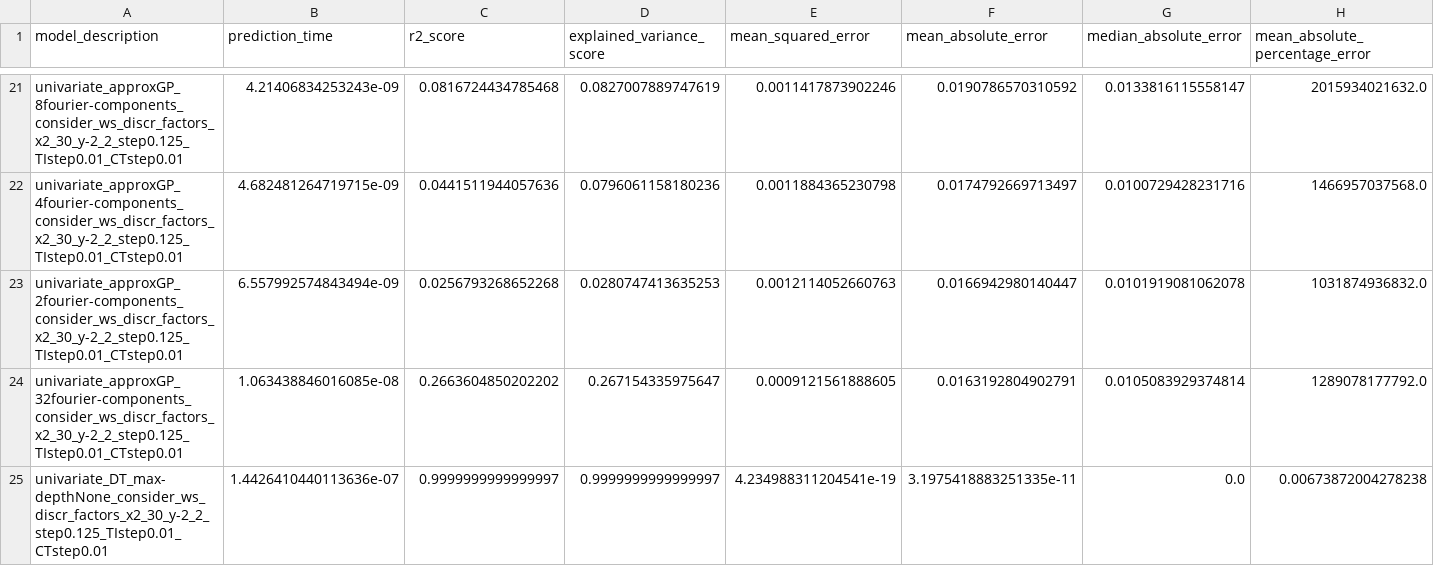
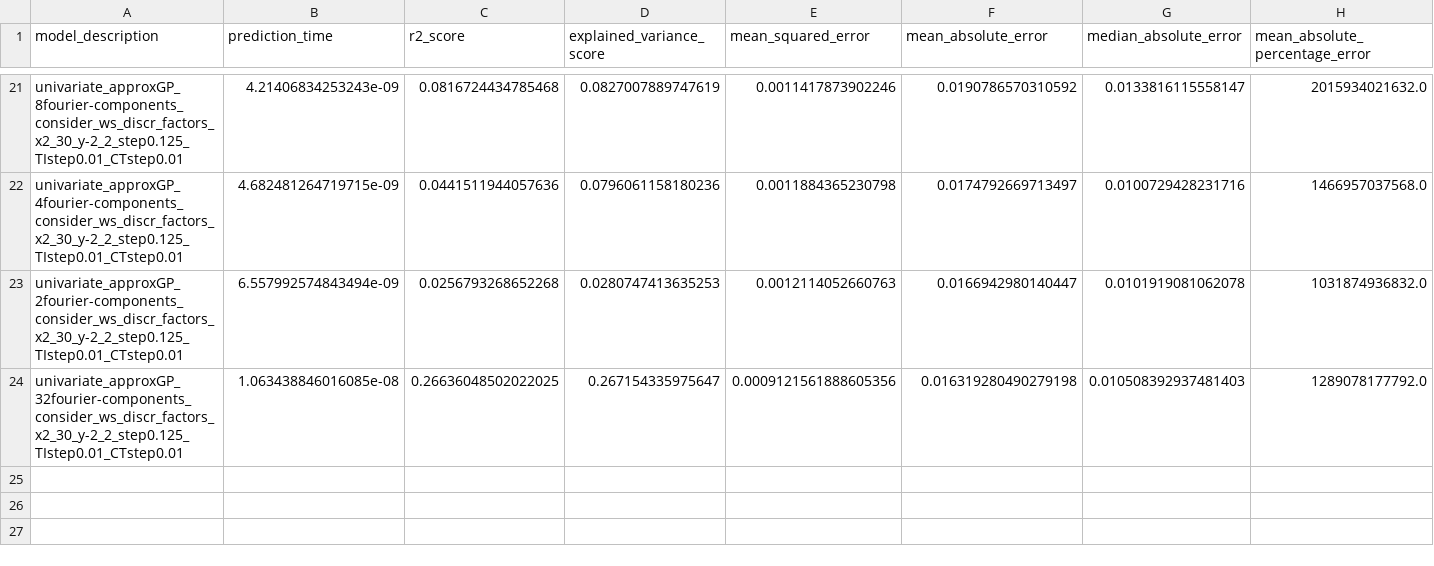
Before and after one commit to NiccoloMorabito/Ainslie-surrogate, a CSV file: results.csv, drawn as a sheet; only a part is shown, gaps mark what is left out; rows hold the shown columns only; the diff names each change by its address in the sheet, - before the commit and + after, or states it on an @@ line.

```diff
--- a/results.csv
+++ b/results.csv
-C24 (r2_score): 0.2663604850202202
+C24 (r2_score): 0.26636048502022025
-E24 (mean_squared_error): 0.0009121561888605
+E24 (mean_squared_error): 0.0009121561888605356
-F24 (mean_absolute_error): 0.0163192804902791
+F24 (mean_absolute_error): 0.016319280490279198
-G24 (median_absolute_error): 0.0105083929374814
+G24 (median_absolute_error): 0.010508392937481403
-row 25: univariate_DT_max-depthNone_consider_ws_discr_factors_x2_30_y-2_2_step0.125_TIstep0.01_CTstep0.01 | 1.4426410440113636e-07 | 0.9999999999999997 | 0.9999999999999997 | 4.234988311204541e-19 | 3.1975418883251335e-11 | 0.0 | 0.00673872004278238
```
Also changed, not shown: 1 other file.
